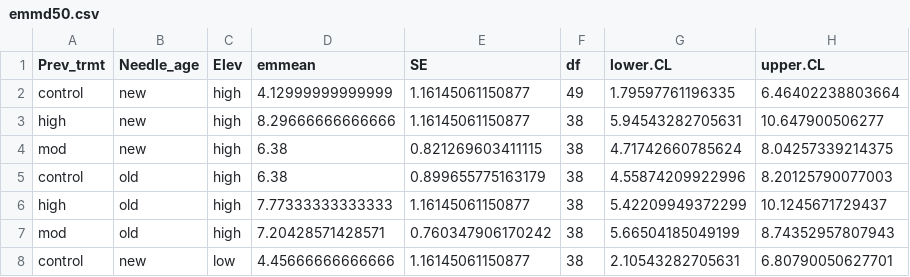
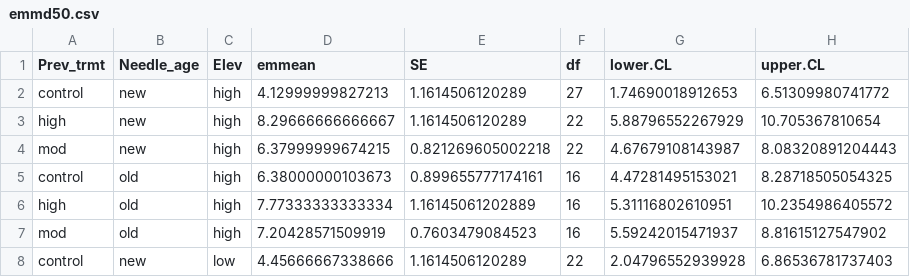
Before and after one commit to anna-haigh/Growth_Chamber, a CSV file: data/Chlorophyll_fluorescence/processed/emmd50.csv, drawn as a sheet; only a part is shown; the diff covers the shown part only.

```diff
--- a/data/Chlorophyll_fluorescence/processed/emmd50.csv
+++ b/data/Chlorophyll_fluorescence/processed/emmd50.csv
@@ -1,8 +1,8 @@
 "Prev_trmt","Needle_age","Elev","emmean","SE","df","lower.CL","upper.CL"
-"control","new","high",4.12999999999999,1.16145061150877,49,1.79597761196335,6.46402238803664
-"high","new","high",8.29666666666666,1.16145061150877,38,5.94543282705631,10.647900506277
-"mod","new","high",6.38,0.821269603411115,38,4.71742660785624,8.04257339214375
-"control","old","high",6.38,0.899655775163179,38,4.55874209922996,8.20125790077003
-"high","old","high",7.77333333333333,1.16145061150877,38,5.42209949372299,10.1245671729437
-"mod","old","high",7.20428571428571,0.760347906170242,38,5.66504185049199,8.74352957807943
-"control","new","low",4.45666666666666,1.16145061150877,38,2.10543282705631,6.80790050627701
+"control","new","high",4.12999999827213,1.1614506120289,27,1.74690018912653,6.51309980741772
+"high","new","high",8.29666666666667,1.1614506120289,22,5.88796552267929,10.705367810654
+"mod","new","high",6.37999999674215,0.821269605002218,22,4.67679108143987,8.08320891204443
+"control","old","high",6.38000000103673,0.899655777174161,16,4.47281495153021,8.28718505054325
+"high","old","high",7.77333333333334,1.16145061202889,16,5.31116802610951,10.2354986405572
+"mod","old","high",7.20428571509919,0.7603479084523,16,5.59242015471937,8.81615127547902
+"control","new","low",4.45666667338666,1.1614506120289,22,2.04796552939928,6.86536781737403
```
Also changed, not shown: 23 edited cells elsewhere in this file, data/Chlorophyll_fluorescence/processed/dur_emm_rec_rate.csv, data/Chlorophyll_fluorescence/processed/dur_rrr.csv, 32 other files.
